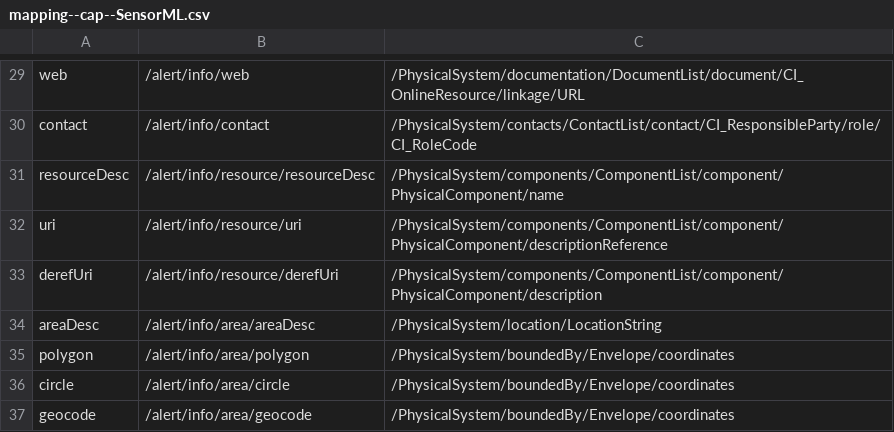
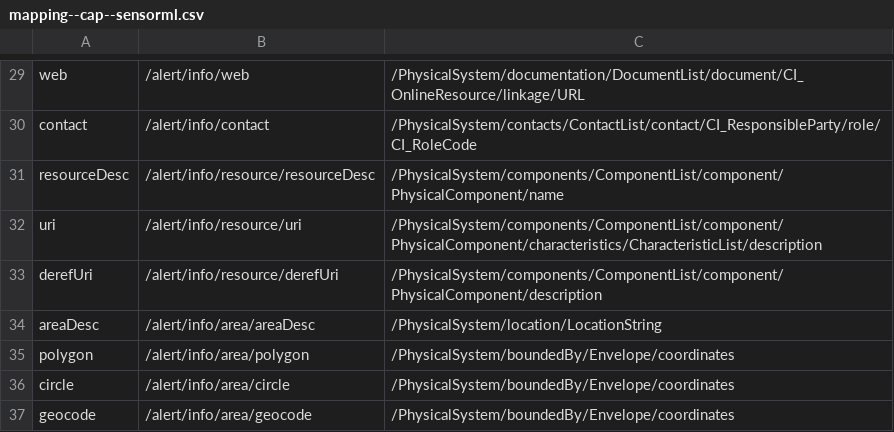
Before and after one commit to Khrotan/StandardTransformer, a CSV file: src/main/resources/SampleXmlFiles/Mappings/mapping--cap--sensorml.csv (was src/main/resources/SampleXmlFiles/Mappings/mapping--cap--SensorML.csv), drawn as a sheet; only a part is shown, gaps mark what is left out.

```diff
--- a/src/main/resources/SampleXmlFiles/Mappings/mapping--cap--SensorML.csv
+++ b/src/main/resources/SampleXmlFiles/Mappings/mapping--cap--sensorml.csv
@@ -31,3 +31,3 @@ contact;/alert/info/contact;/PhysicalSystem/contacts/ContactList/contact/CI_Resp
 resourceDesc;/alert/info/resource/resourceDesc;/PhysicalSystem/components/ComponentList/component/PhysicalComponent/name
-uri;/alert/info/resource/uri;/PhysicalSystem/components/ComponentList/component/PhysicalComponent/descriptionReference
+uri;/alert/info/resource/uri;/PhysicalSystem/components/ComponentList/component/PhysicalComponent/characteristics/CharacteristicList/description
 derefUri;/alert/info/resource/derefUri;/PhysicalSystem/components/ComponentList/component/PhysicalComponent/description
```
Also changed, not shown: src/main/resources/TestFiles/CSV/test--complextype--rm--cap.csv, 32 other files.
